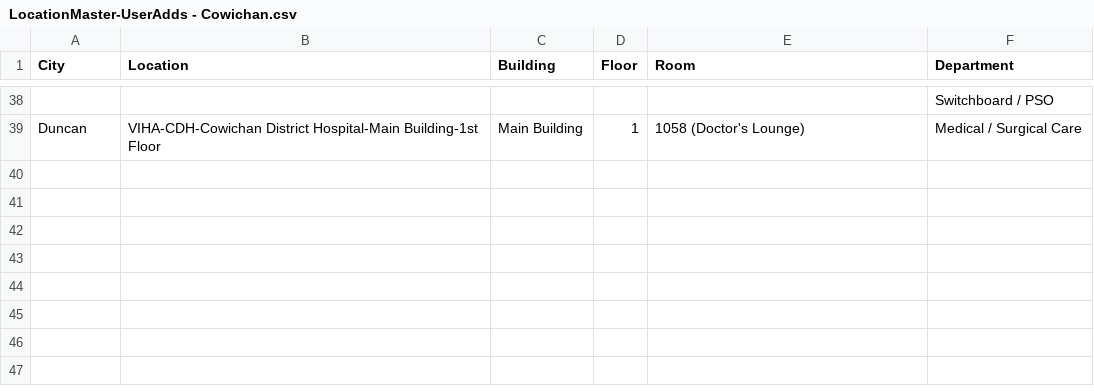
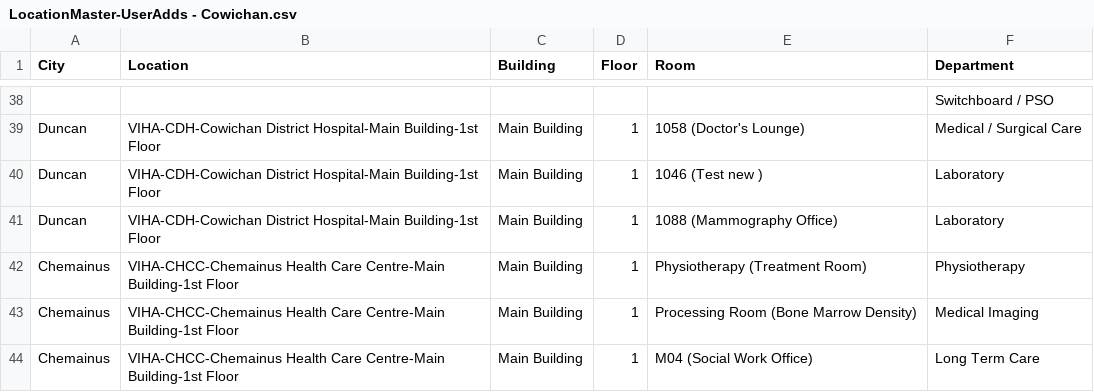
Before and after one commit to digbysa/New-Inventory-Tool-V2, a CSV file: Data/Cowichan/LocationMaster-UserAdds - Cowichan.csv, drawn as a sheet; only a part is shown, gaps mark what is left out.

```diff
--- a/Data/Cowichan/LocationMaster-UserAdds - Cowichan.csv
+++ b/Data/Cowichan/LocationMaster-UserAdds - Cowichan.csv
@@ -39 +39,6 @@
 "Duncan","VIHA-CDH-Cowichan District Hospital-Main Building-1st Floor","Main Building","1","1058 (Doctor's Lounge)","Medical / Surgical Care"
+"Duncan","VIHA-CDH-Cowichan District Hospital-Main Building-1st Floor","Main Building","1","1046 (Test new )","Laboratory"
+"Duncan","VIHA-CDH-Cowichan District Hospital-Main Building-1st Floor","Main Building","1","1088 (Mammography Office)","Laboratory"
+"Chemainus","VIHA-CHCC-Chemainus Health Care Centre-Main Building-1st Floor","Main Building","1","Physiotherapy (Treatment Room)","Physiotherapy"
+"Chemainus","VIHA-CHCC-Chemainus Health Care Centre-Main Building-1st Floor","Main Building","1"," Processing Room (Bone Marrow Density)","Medical Imaging"
+"Chemainus","VIHA-CHCC-Chemainus Health Care Centre-Main Building-1st Floor","Main Building","1","M04 (Social Work Office)","Long Term Care"
```
Also changed, not shown: 2 other files.
